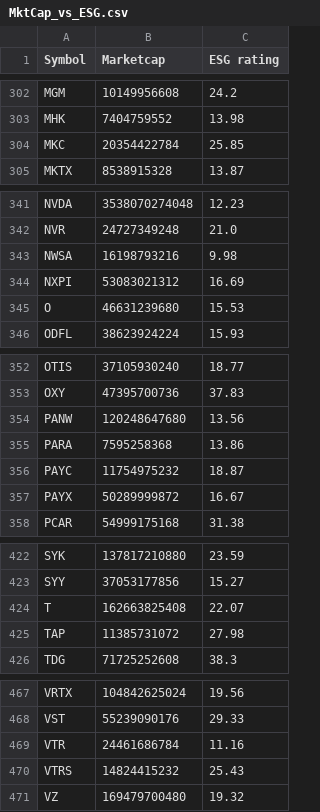
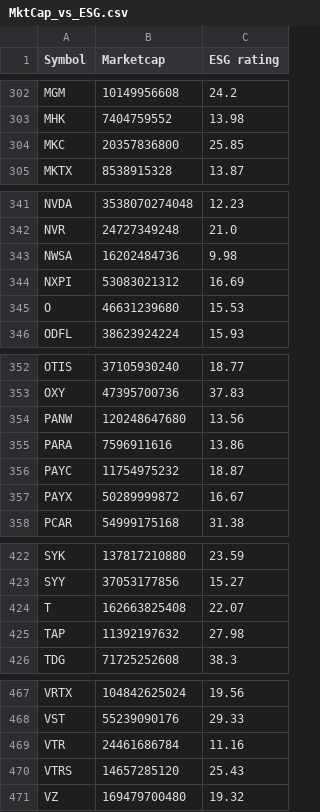
Before and after one commit to NiamP/NiamP.github.io, a CSV file: MktCap_vs_ESG.csv, drawn as a sheet; only a part is shown, gaps mark what is left out; the diff covers the shown part only.

```diff
--- a/MktCap_vs_ESG.csv
+++ b/MktCap_vs_ESG.csv
@@ -303,3 +303,3 @@ MGM,10149956608,24.2
 MHK,7404759552,13.98
-MKC,20354422784,25.85
+MKC,20357836800,25.85
 MKTX,8538915328,13.87
@@ -342,3 +342,3 @@ NVDA,3538070274048,12.23
 NVR,24727349248,21.0
-NWSA,16198793216,9.98
+NWSA,16202484736,9.98
 NXPI,53083021312,16.69
@@ -354,3 +354,3 @@ OXY,47395700736,37.83
 PANW,120248647680,13.56
-PARA,7595258368,13.86
+PARA,7596911616,13.86
 PAYC,11754975232,18.87
@@ -424,3 +424,3 @@ SYY,37053177856,15.27
 T,162663825408,22.07
-TAP,11385731072,27.98
+TAP,11392197632,27.98
 TDG,71725252608,38.3
@@ -469,3 +469,3 @@ VST,55239090176,29.33
 VTR,24461686784,11.16
-VTRS,14824415232,25.43
+VTRS,14657285120,25.43
 VZ,169479700480,19.32
```
Also changed, not shown: 5 edited cells elsewhere in this file, top5prices.csv.
